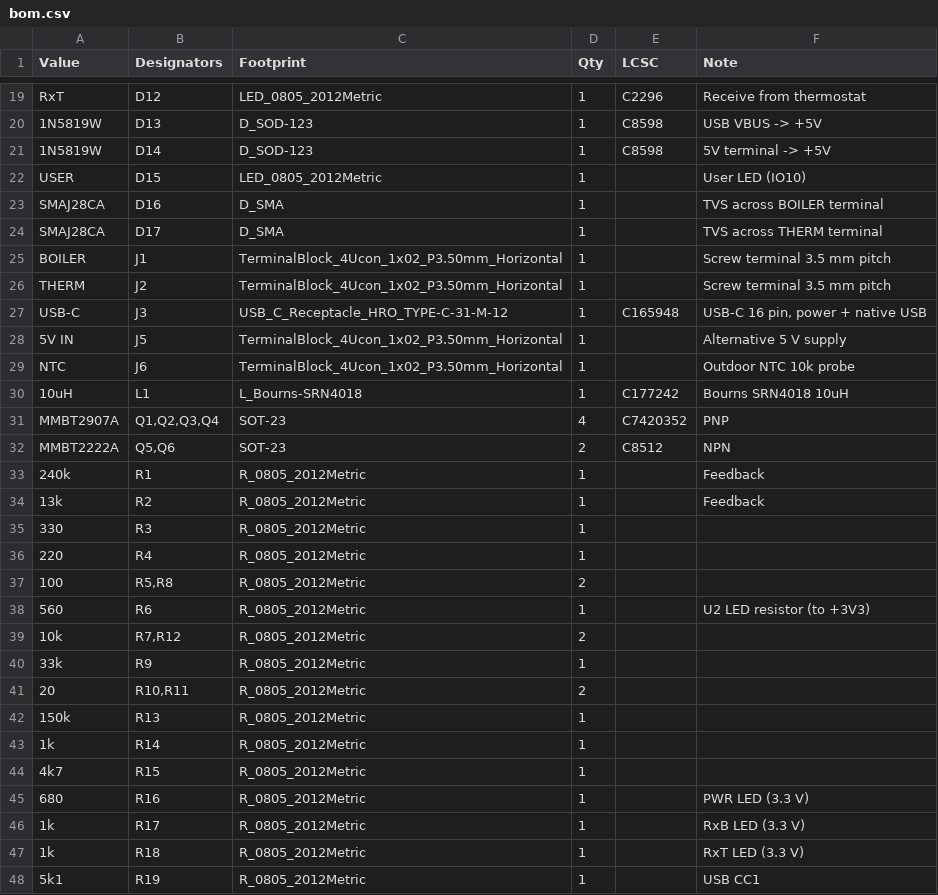
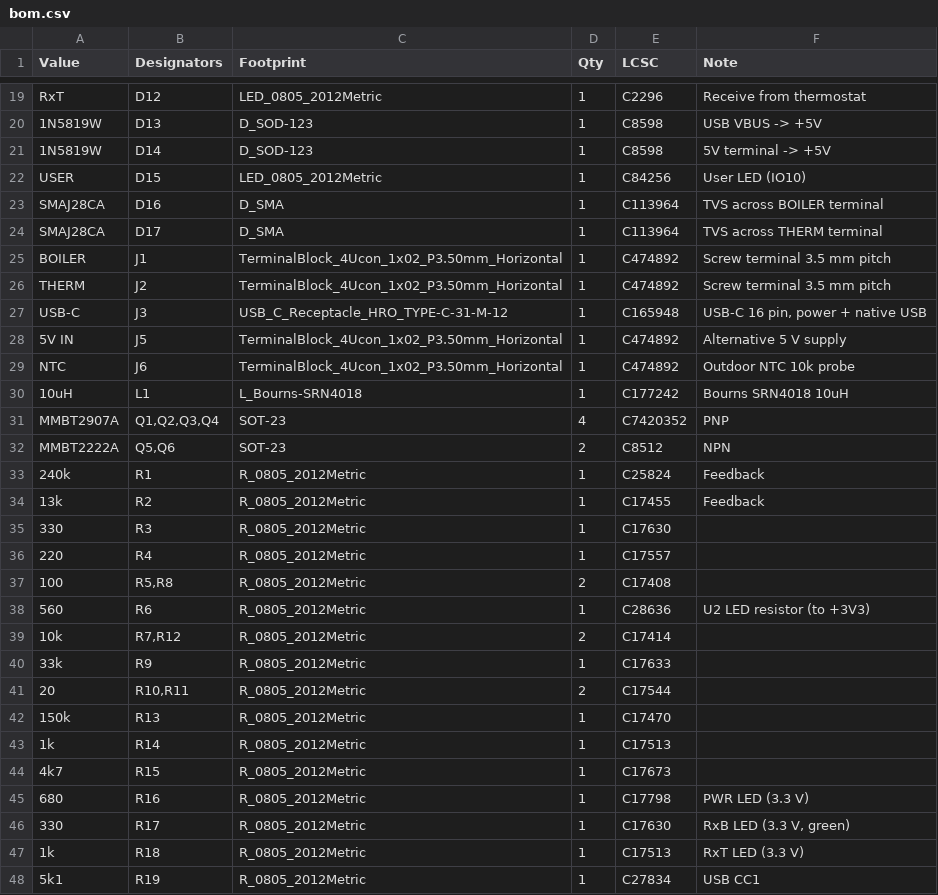
Before and after one commit to mesgas/opentherm-smartthings-gateway, a CSV file: hardware/production/bom.csv, drawn as a sheet; only a part is shown, gaps mark what is left out; the diff covers the shown part only.

```diff
--- a/hardware/production/bom.csv
+++ b/hardware/production/bom.csv
@@ -21,10 +21,10 @@ RxT,D12,LED_0805_2012Metric,1,C2296,Receive from thermostat
 1N5819W,D14,D_SOD-123,1,C8598,5V terminal -> +5V
-USER,D15,LED_0805_2012Metric,1,,User LED (IO10)
-SMAJ28CA,D16,D_SMA,1,,TVS across BOILER terminal
-SMAJ28CA,D17,D_SMA,1,,TVS across THERM terminal
-BOILER,J1,TerminalBlock_4Ucon_1x02_P3.50mm_Horizontal,1,,Screw terminal 3.5 mm pitch
-THERM,J2,TerminalBlock_4Ucon_1x02_P3.50mm_Horizontal,1,,Screw terminal 3.5 mm pitch
+USER,D15,LED_0805_2012Metric,1,C84256,User LED (IO10)
+SMAJ28CA,D16,D_SMA,1,C113964,TVS across BOILER terminal
+SMAJ28CA,D17,D_SMA,1,C113964,TVS across THERM terminal
+BOILER,J1,TerminalBlock_4Ucon_1x02_P3.50mm_Horizontal,1,C474892,Screw terminal 3.5 mm pitch
+THERM,J2,TerminalBlock_4Ucon_1x02_P3.50mm_Horizontal,1,C474892,Screw terminal 3.5 mm pitch
 USB-C,J3,USB_C_Receptacle_HRO_TYPE-C-31-M-12,1,C165948,"USB-C 16 pin, power + native USB"
-5V IN,J5,TerminalBlock_4Ucon_1x02_P3.50mm_Horizontal,1,,Alternative 5 V supply
-NTC,J6,TerminalBlock_4Ucon_1x02_P3.50mm_Horizontal,1,,Outdoor NTC 10k probe
+5V IN,J5,TerminalBlock_4Ucon_1x02_P3.50mm_Horizontal,1,C474892,Alternative 5 V supply
+NTC,J6,TerminalBlock_4Ucon_1x02_P3.50mm_Horizontal,1,C474892,Outdoor NTC 10k probe
 10uH,L1,L_Bourns-SRN4018,1,C177242,Bourns SRN4018 10uH
@@ -32,17 +32,17 @@ MMBT2907A,"Q1,Q2,Q3,Q4",SOT-23,4,C7420352,PNP
 MMBT2222A,"Q5,Q6",SOT-23,2,C8512,NPN
-240k,R1,R_0805_2012Metric,1,,Feedback
-13k,R2,R_0805_2012Metric,1,,Feedback
-330,R3,R_0805_2012Metric,1,,
-220,R4,R_0805_2012Metric,1,,
-100,"R5,R8",R_0805_2012Metric,2,,
-560,R6,R_0805_2012Metric,1,,U2 LED resistor (to +3V3)
-10k,"R7,R12",R_0805_2012Metric,2,,
-33k,R9,R_0805_2012Metric,1,,
-20,"R10,R11",R_0805_2012Metric,2,,
-150k,R13,R_0805_2012Metric,1,,
-1k,R14,R_0805_2012Metric,1,,
-4k7,R15,R_0805_2012Metric,1,,
-680,R16,R_0805_2012Metric,1,,PWR LED (3.3 V)
-1k,R17,R_0805_2012Metric,1,,RxB LED (3.3 V)
-1k,R18,R_0805_2012Metric,1,,RxT LED (3.3 V)
-5k1,R19,R_0805_2012Metric,1,,USB CC1
+240k,R1,R_0805_2012Metric,1,C25824,Feedback
+13k,R2,R_0805_2012Metric,1,C17455,Feedback
+330,R3,R_0805_2012Metric,1,C17630,
+220,R4,R_0805_2012Metric,1,C17557,
+100,"R5,R8",R_0805_2012Metric,2,C17408,
+560,R6,R_0805_2012Metric,1,C28636,U2 LED resistor (to +3V3)
+10k,"R7,R12",R_0805_2012Metric,2,C17414,
+33k,R9,R_0805_2012Metric,1,C17633,
+20,"R10,R11",R_0805_2012Metric,2,C17544,
+150k,R13,R_0805_2012Metric,1,C17470,
+1k,R14,R_0805_2012Metric,1,C17513,
+4k7,R15,R_0805_2012Metric,1,C17673,
+680,R16,R_0805_2012Metric,1,C17798,PWR LED (3.3 V)
+330,R17,R_0805_2012Metric,1,C17630,"RxB LED (3.3 V, green)"
+1k,R18,R_0805_2012Metric,1,C17513,RxT LED (3.3 V)
+5k1,R19,R_0805_2012Metric,1,C27834,USB CC1
```
Also changed, not shown: 16 edited cells elsewhere in this file, hardware/production/positions.csv, 7 other files.
